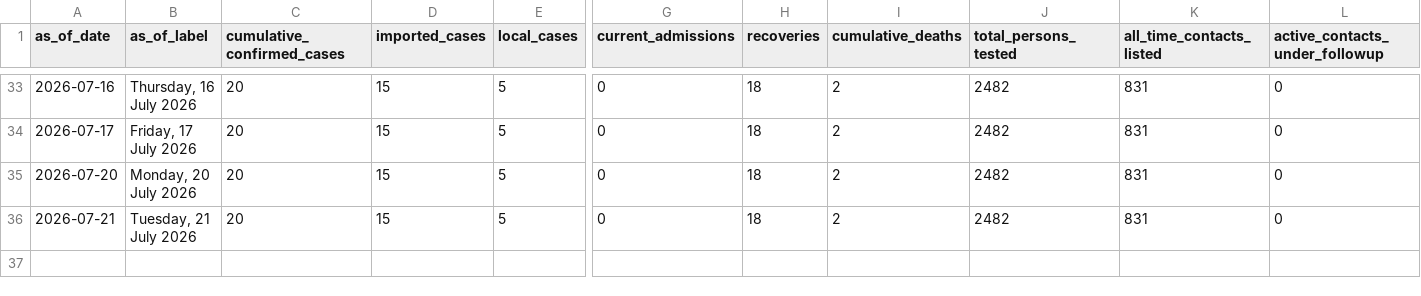
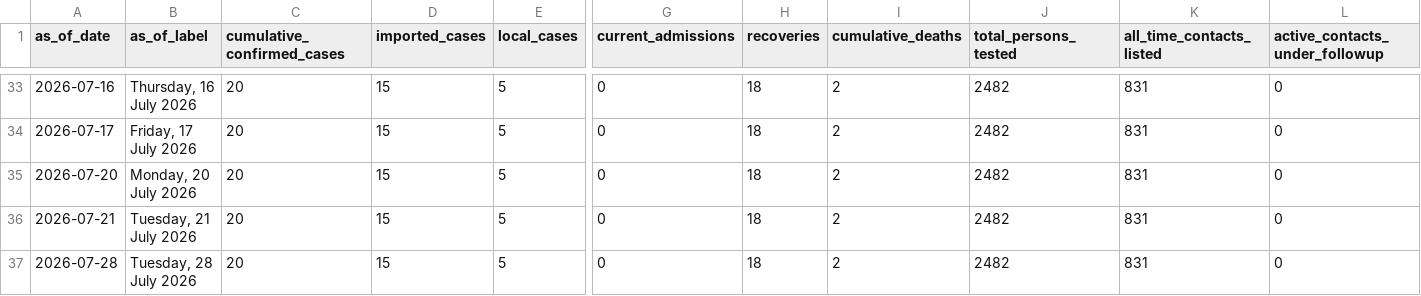
Before and after one commit to JIHS-DepEpi/drc_ebola2026, a CSV file: data/uganda_evd_history.csv, drawn as a sheet; only a part is shown, gaps mark what is left out; rows hold the shown columns only; the diff names each change by its address in the sheet, - before the commit and + after, or states it on an @@ line.

```diff
--- a/data/uganda_evd_history.csv
+++ b/data/uganda_evd_history.csv
+row 37: 2026-07-28 | Tuesday, 28 July 2026 | 20 | 15 | 5 | 0 | 18 | 2 | 2482 | 831 | 0
```
Also changed, not shown: data/uganda_evd_summary.csv, 3 other files.
